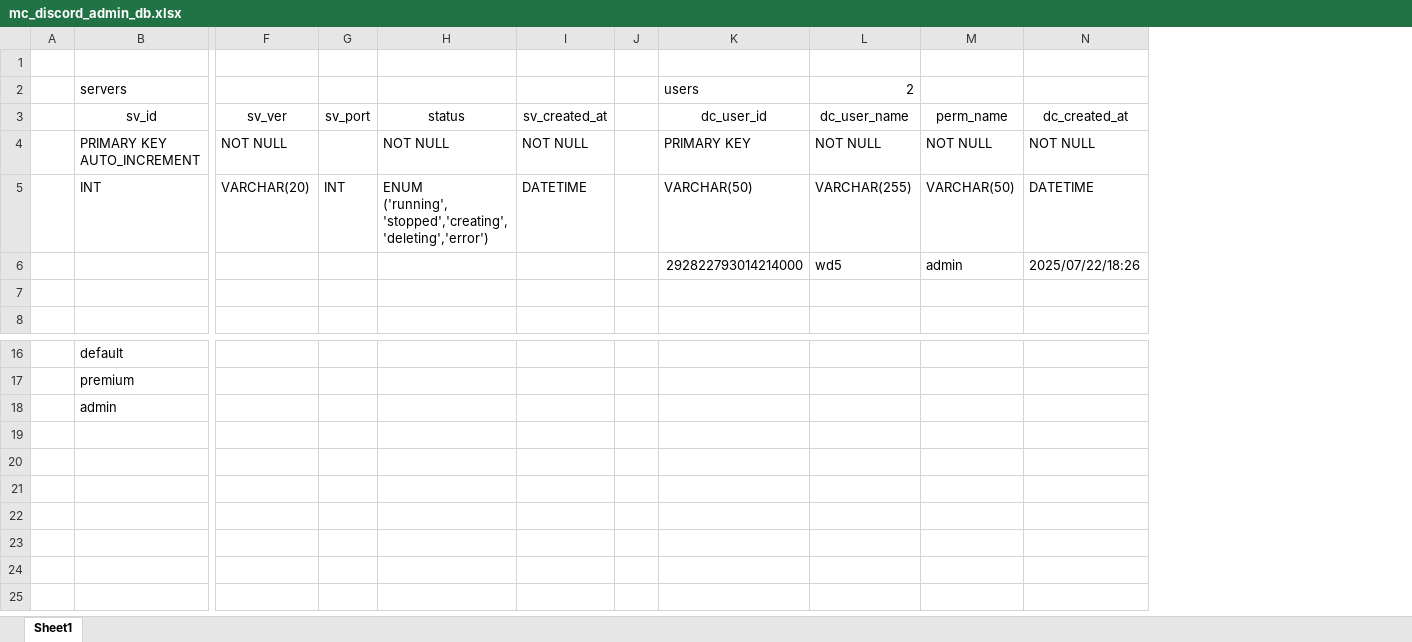
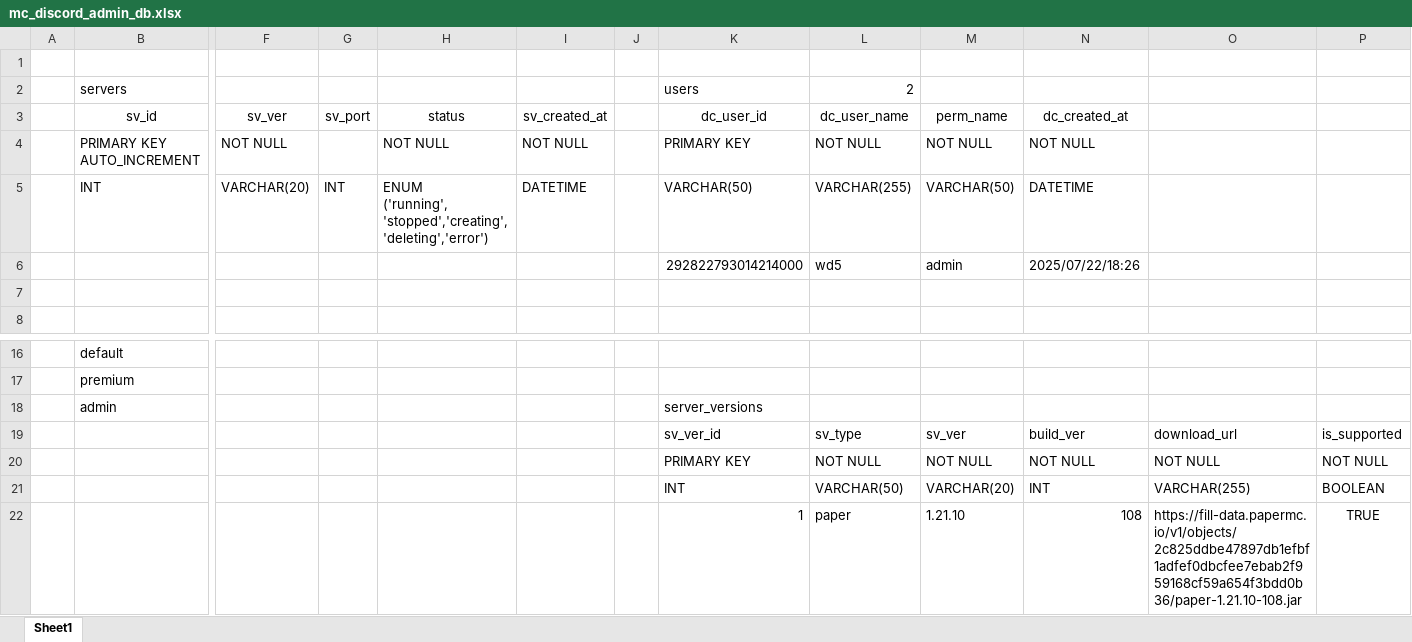
Before and after one commit to yukugura/discord-mc-admin, an Excel workbook: mc_discord_admin_db.xlsx, sheet Sheet1, drawn as a sheet; only a part is shown, gaps mark what is left out; values as stored, in another font and other column widths than the file's, no borders; charts and pictures not drawn; rows hold the shown columns only; the diff names each change by its address in the sheet, - before the commit and + after, or states it on an @@ line.

Commit message:
fix

```diff
--- a/mc_discord_admin_db.xlsx (sheet Sheet1)
+++ b/mc_discord_admin_db.xlsx (sheet Sheet1)
+column O, empty
+column P, empty
-K18: (empty)
+K18: server_versions
+row 19:  |  |  |  |  |  |  | sv_ver_id | sv_type | sv_ver | build_ver | download_url | is_supported
+row 20:  |  |  |  |  |  |  | PRIMARY KEY | NOT NULL | NOT NULL | NOT NULL | NOT NULL | NOT NULL
+row 21:  |  |  |  |  |  |  | INT | VARCHAR(50) | VARCHAR(20) | INT | VARCHAR(255) | BOOLEAN
+row 22:  |  |  |  |  |  |  | 1 | paper | 1.21.10 | 108 | https://fill-data.papermc.io/v1/objects/2c825ddbe47897db1efbf1adfef0dbcfee7ebab2f959168cf59a654f3bdd0b36/paper-1.21.10-108.jar | TRUE
```
Also changed, not shown: charts or pictures.
